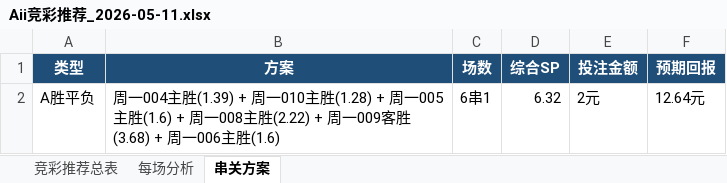
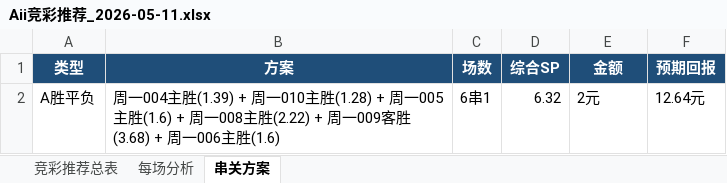
Before and after one commit to yanguanghan0821-sys/321, an Excel workbook: Aii竞彩推荐_2026-05-11.xlsx, sheet 串关方案, drawn as a sheet; values as stored, in another font and other column widths than the file's, no borders; the diff names each change by its address in the sheet, - before the commit and + after, or states it on an @@ line.

```diff
--- a/Aii竞彩推荐_2026-05-11.xlsx (sheet 串关方案)
+++ b/Aii竞彩推荐_2026-05-11.xlsx (sheet 串关方案)
-E1: 投注金额
+E1: 金额
```
Also changed, not shown: sheet 竞彩推荐总表, sheet 每场分析.
